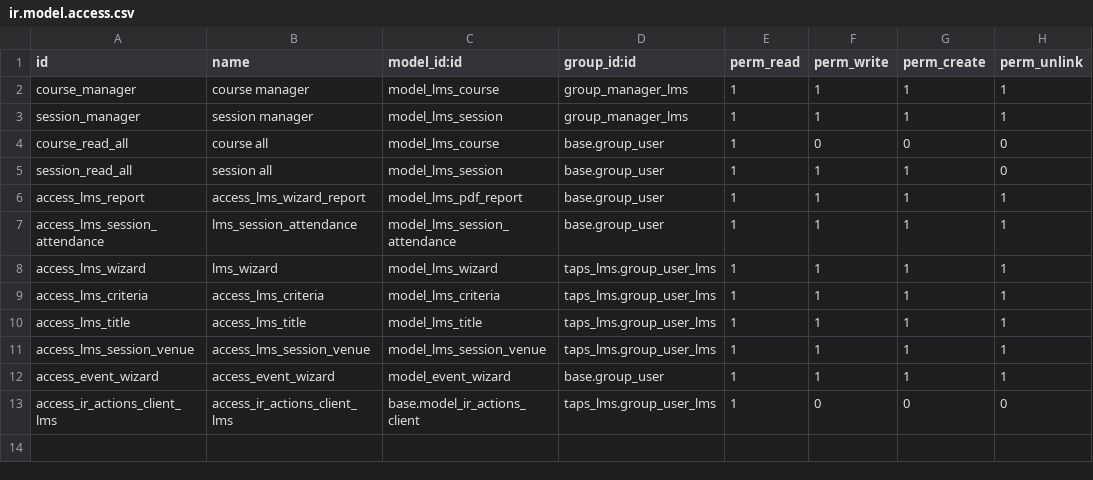
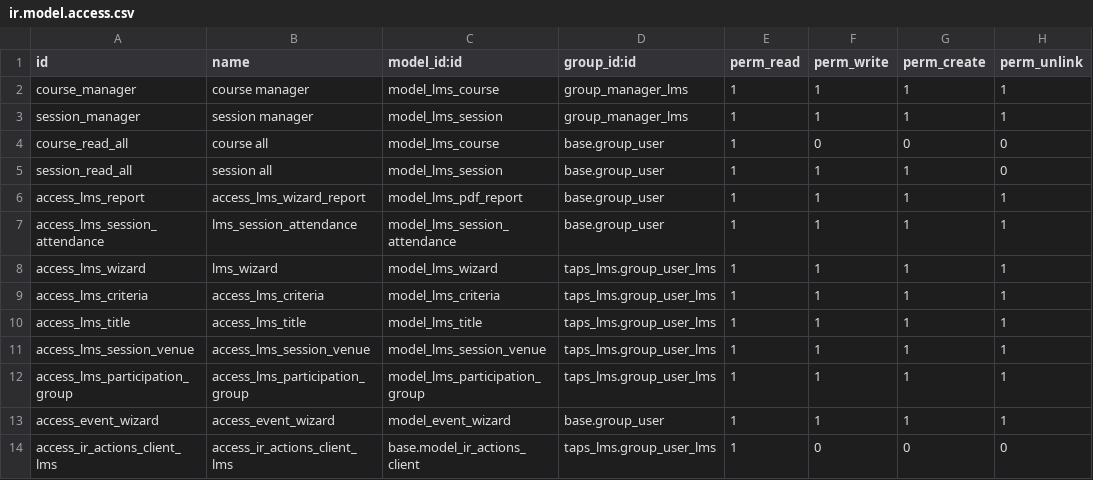
Before and after one commit to masbha-tex/taps, a CSV file: taps_lms/security/ir.model.access.csv, drawn as a sheet; the diff names each change by its address in the sheet, - before the commit and + after, or states it on an @@ line.

```diff
--- a/taps_lms/security/ir.model.access.csv
+++ b/taps_lms/security/ir.model.access.csv
+row 12: access_lms_participation_group | access_lms_participation_group | model_lms_participation_group | taps_lms.group_user_lms | 1 | 1 | 1 | 1
```
Also changed, not shown: 22 other files.
